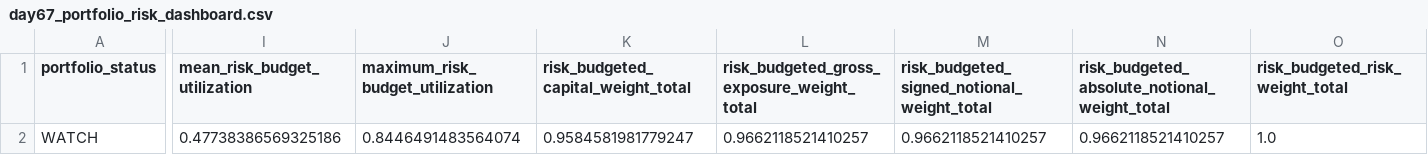
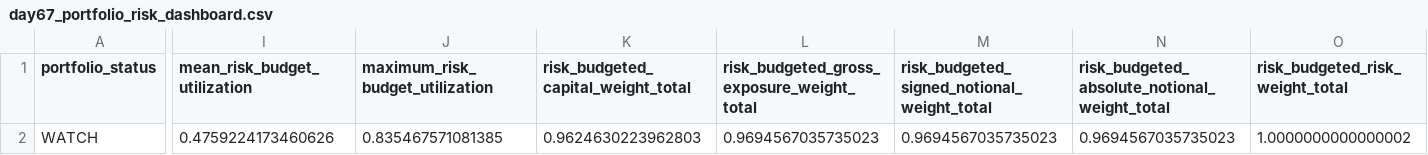
Before and after one commit to Agunp1/AI-Financial-Analyst, a CSV file: day67_portfolio_risk_dashboard.csv, drawn as a sheet; only a part is shown, gaps mark what is left out; the diff covers the shown part only; the diff names each change by its address in the sheet, - before the commit and + after, or states it on an @@ line.

```diff
--- a/day67_portfolio_risk_dashboard.csv
+++ b/day67_portfolio_risk_dashboard.csv
-I2 (mean_risk_budget_utilization): 0.47738386569325186
+I2 (mean_risk_budget_utilization): 0.4759224173460626
-J2 (maximum_risk_budget_utilization): 0.8446491483564074
+J2 (maximum_risk_budget_utilization): 0.835467571081385
-K2: 0.9584581981779247
+K2: 0.9624630223962803
-L2: 0.9662118521410257
+L2: 0.9694567035735023
-M2: 0.9662118521410257
+M2: 0.9694567035735023
-N2: 0.9662118521410257
+N2: 0.9694567035735023
-O2 (risk_budgeted_risk_weight_total): 1.0
+O2 (risk_budgeted_risk_weight_total): 1.0000000000000002
```
Also changed, not shown: 2 edited cells elsewhere in this file, day76c_asset_analytics.csv, day76c_credit_spreads.csv, 26 other files.
